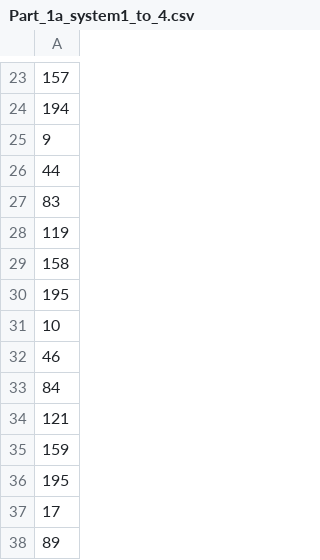
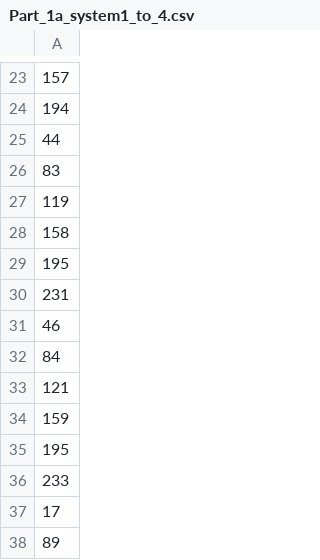
Before and after one commit to BenCoullNeveu/Experimental-Methods-1----Lab4----Rotational-Dynamics, a CSV file: Part_1a_system1_to_4.csv, drawn as a sheet; only a part is shown, gaps mark what is left out.

Commit message:
Add files via upload

```diff
--- a/Part_1a_system1_to_4.csv
+++ b/Part_1a_system1_to_4.csv
@@ -24,3 +24,2 @@
 194
-9
 44
@@ -30,3 +29,3 @@
 195
-10
+231
 46
@@ -36,2 +35,3 @@
 195
+233
 17
```
